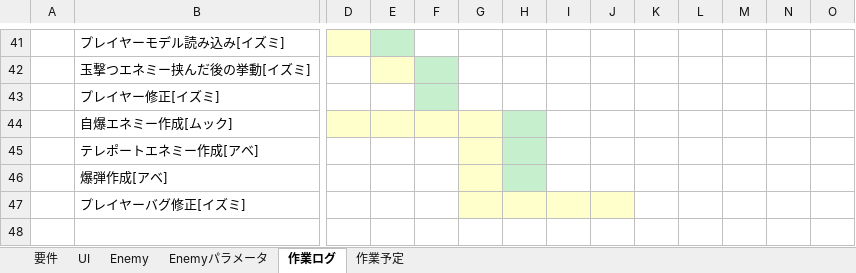
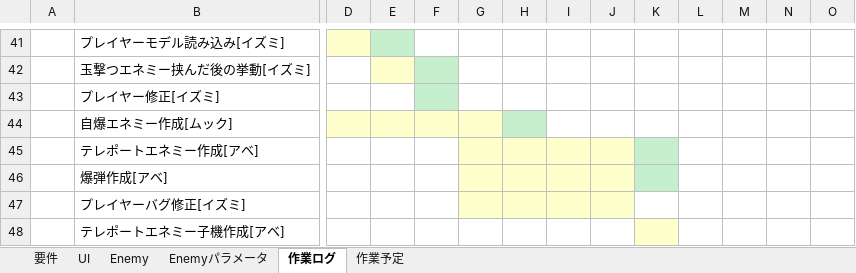
Before and after one commit to MTakeMuraT/A_Team2017Zenki, an Excel workbook: サイバーロボット要件定義.xlsx, sheet 作業ログ, drawn as a sheet; only a part is shown, gaps mark what is left out; values as stored, in another font and other column widths than the file's, no borders; rows hold the shown columns only; the diff names each change by its address in the sheet, - before the commit and + after, or states it on an @@ line.

```diff
--- a/サイバーロボット要件定義.xlsx (sheet 作業ログ)
+++ b/サイバーロボット要件定義.xlsx (sheet 作業ログ)
-H45:H46 fill: #C6EFCE
+H45:H46 fill: #FFFFCC
-I45:J46 fill: none
+I45:J46 fill: #FFFFCC
-K45:K46 fill: none
+K45:K46 fill: #C6EFCE
+row 48:  | テレポートエネミー子機作成[アベ]
```
Also changed, not shown: 7 other files.
